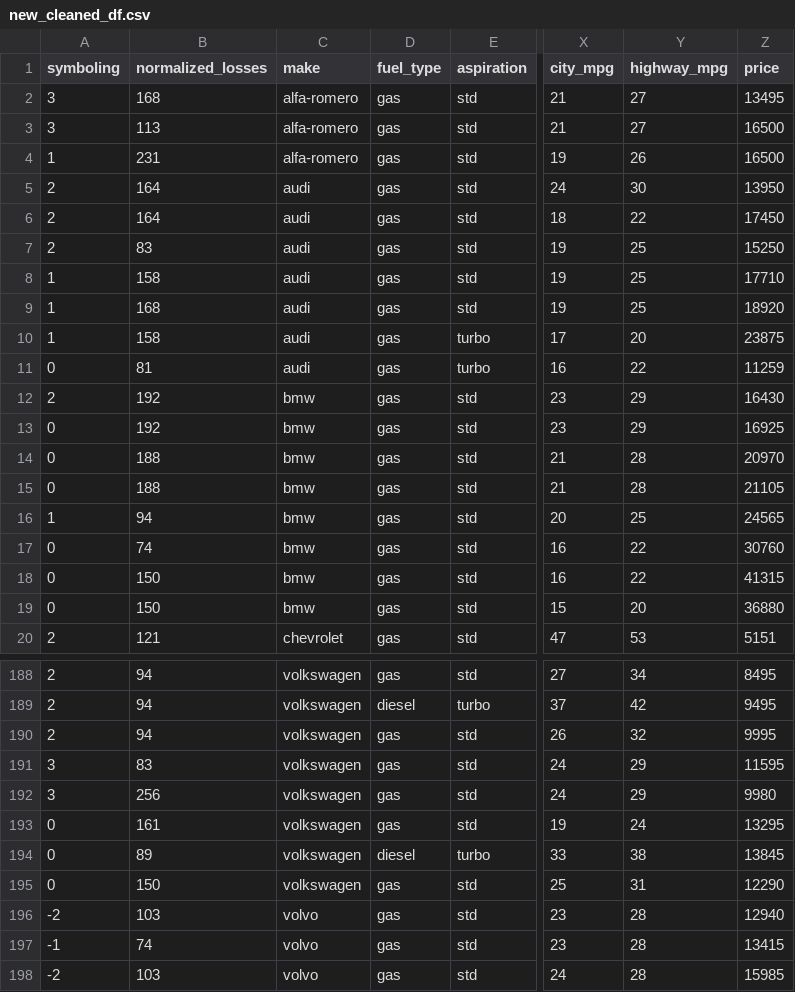
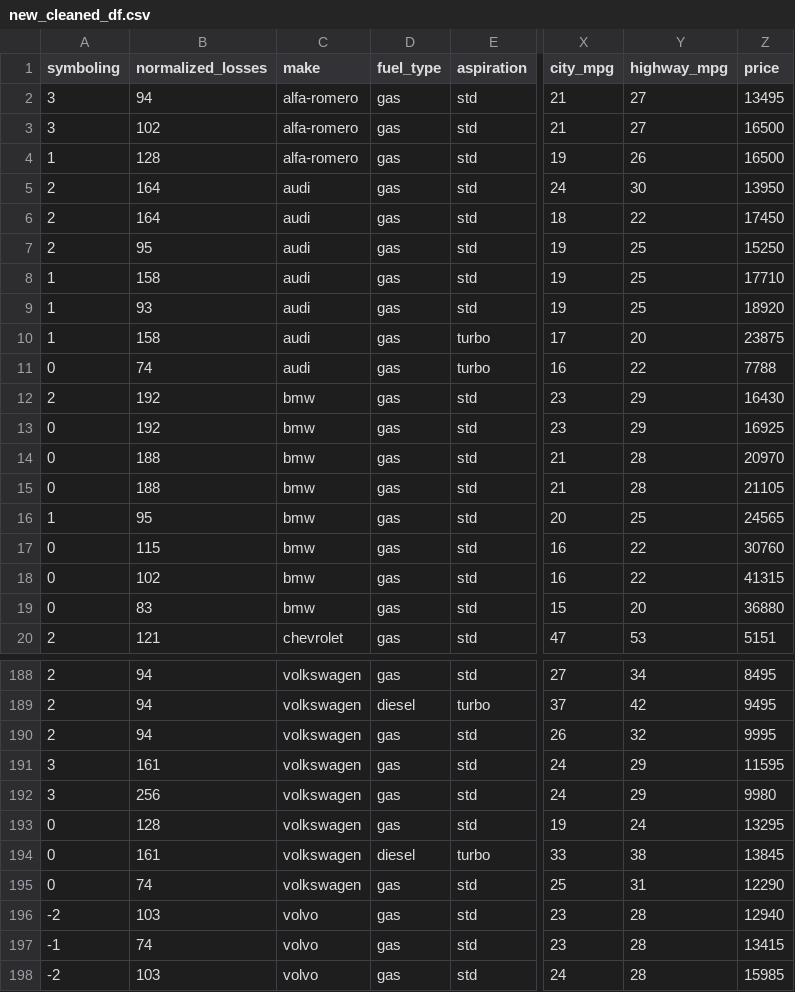
Before and after one commit to omars1234/AutoMobileML, a CSV file: DataSet/new_cleaned_df.csv, drawn as a sheet; only a part is shown, gaps mark what is left out; the diff covers the shown part only; the diff names each change by its address in the sheet, - before the commit and + after, or states it on an @@ line.

```diff
--- a/DataSet/new_cleaned_df.csv
+++ b/DataSet/new_cleaned_df.csv
-B2 (normalized_losses): 168
+B2 (normalized_losses): 94
-B3 (normalized_losses): 113
+B3 (normalized_losses): 102
-B4 (normalized_losses): 231
+B4 (normalized_losses): 128
-B7 (normalized_losses): 83
+B7 (normalized_losses): 95
-B9 (normalized_losses): 168
+B9 (normalized_losses): 93
-B11 (normalized_losses): 81
+B11 (normalized_losses): 74
-Z11 (price): 11259
+Z11 (price): 7788
-B16 (normalized_losses): 94
+B16 (normalized_losses): 95
-B17 (normalized_losses): 74
+B17 (normalized_losses): 115
-B18 (normalized_losses): 150
+B18 (normalized_losses): 102
-B19 (normalized_losses): 150
+B19 (normalized_losses): 83
-B191 (normalized_losses): 83
+B191 (normalized_losses): 161
-B193 (normalized_losses): 161
+B193 (normalized_losses): 128
-B194 (normalized_losses): 89
+B194 (normalized_losses): 161
-B195 (normalized_losses): 150
+B195 (normalized_losses): 74
```
Also changed, not shown: 40 edited cells elsewhere in this file, 4 other files.
